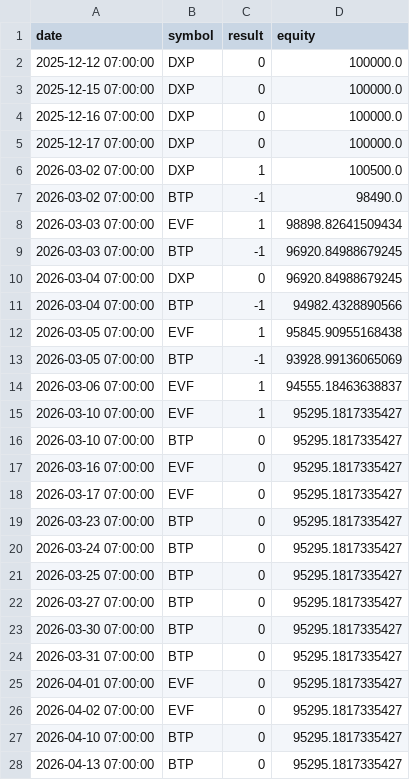
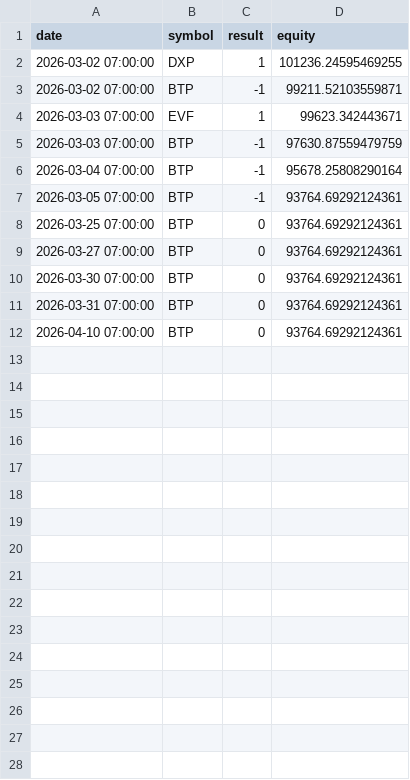
Before and after one commit to ALuong81/Find, a CSV file: backtest_result.csv, drawn as a sheet; only a part is shown; the diff covers the shown part only.

Commit message:
update backtest

```diff
--- a/backtest_result.csv
+++ b/backtest_result.csv
@@ -1,28 +1,12 @@
 date,symbol,result,equity
-2025-12-12 07:00:00,DXP,0,100000.0
-2025-12-15 07:00:00,DXP,0,100000.0
-2025-12-16 07:00:00,DXP,0,100000.0
-2025-12-17 07:00:00,DXP,0,100000.0
-2026-03-02 07:00:00,DXP,1,100500.0
-2026-03-02 07:00:00,BTP,-1,98490.0
-2026-03-03 07:00:00,EVF,1,98898.82641509434
-2026-03-03 07:00:00,BTP,-1,96920.84988679245
-2026-03-04 07:00:00,DXP,0,96920.84988679245
-2026-03-04 07:00:00,BTP,-1,94982.4328890566
-2026-03-05 07:00:00,EVF,1,95845.90955168438
-2026-03-05 07:00:00,BTP,-1,93928.99136065069
-2026-03-06 07:00:00,EVF,1,94555.18463638837
-2026-03-10 07:00:00,EVF,1,95295.1817335427
-2026-03-10 07:00:00,BTP,0,95295.1817335427
-2026-03-16 07:00:00,EVF,0,95295.1817335427
-2026-03-17 07:00:00,EVF,0,95295.1817335427
-2026-03-23 07:00:00,BTP,0,95295.1817335427
-2026-03-24 07:00:00,BTP,0,95295.1817335427
-2026-03-25 07:00:00,BTP,0,95295.1817335427
-2026-03-27 07:00:00,BTP,0,95295.1817335427
-2026-03-30 07:00:00,BTP,0,95295.1817335427
-2026-03-31 07:00:00,BTP,0,95295.1817335427
-2026-04-01 07:00:00,EVF,0,95295.1817335427
-2026-04-02 07:00:00,EVF,0,95295.1817335427
-2026-04-10 07:00:00,BTP,0,95295.1817335427
-2026-04-13 07:00:00,BTP,0,95295.1817335427
+2026-03-02 07:00:00,DXP,1,101236.24595469255
+2026-03-02 07:00:00,BTP,-1,99211.52103559871
+2026-03-03 07:00:00,EVF,1,99623.342443671
+2026-03-03 07:00:00,BTP,-1,97630.87559479759
+2026-03-04 07:00:00,BTP,-1,95678.25808290164
+2026-03-05 07:00:00,BTP,-1,93764.69292124361
+2026-03-25 07:00:00,BTP,0,93764.69292124361
+2026-03-27 07:00:00,BTP,0,93764.69292124361
+2026-03-30 07:00:00,BTP,0,93764.69292124361
+2026-03-31 07:00:00,BTP,0,93764.69292124361
+2026-04-10 07:00:00,BTP,0,93764.69292124361
```
Also changed, not shown: 1 removed row elsewhere in this file.
